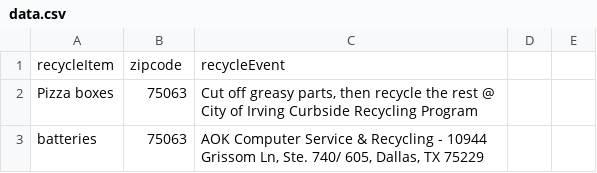
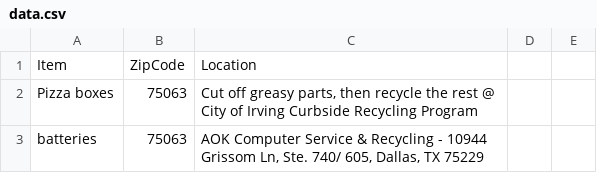
Before and after one commit to mahathik21-sketch/sampleApp, a CSV file: data.csv, drawn as a sheet; only a part is shown; removed rows and columns are numbered as before the commit, all else as after; the diff names each change by its address in the sheet, - before the commit and + after, or states it on an @@ line.

Commit message:
Update data.csv

```diff
--- a/data.csv
+++ b/data.csv
-row 1: recycleItem | zipcode | recycleEvent
+row 1: Item | ZipCode | Location
```
